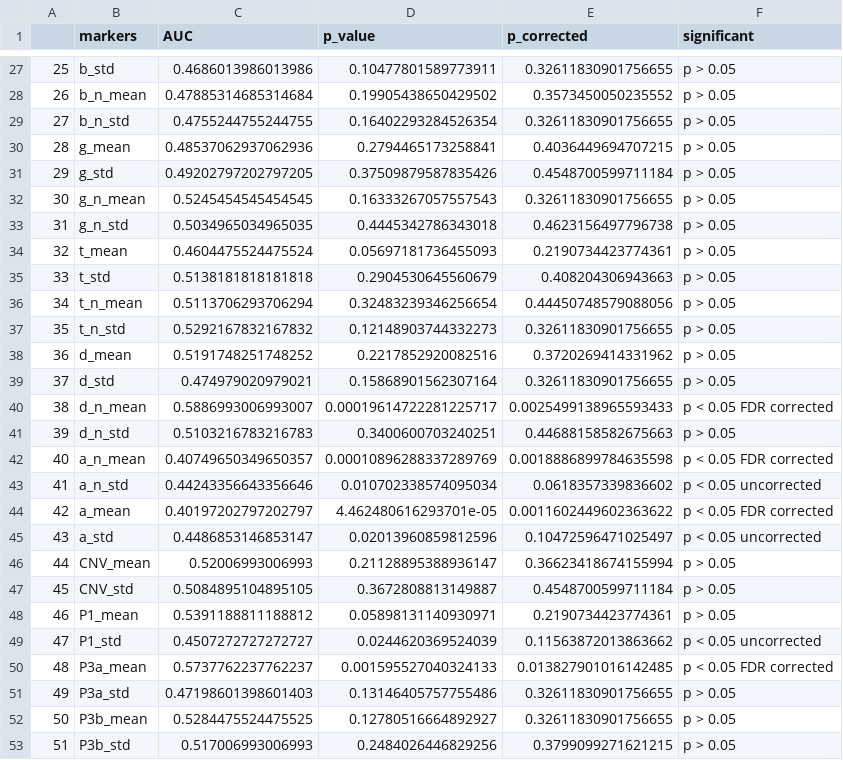
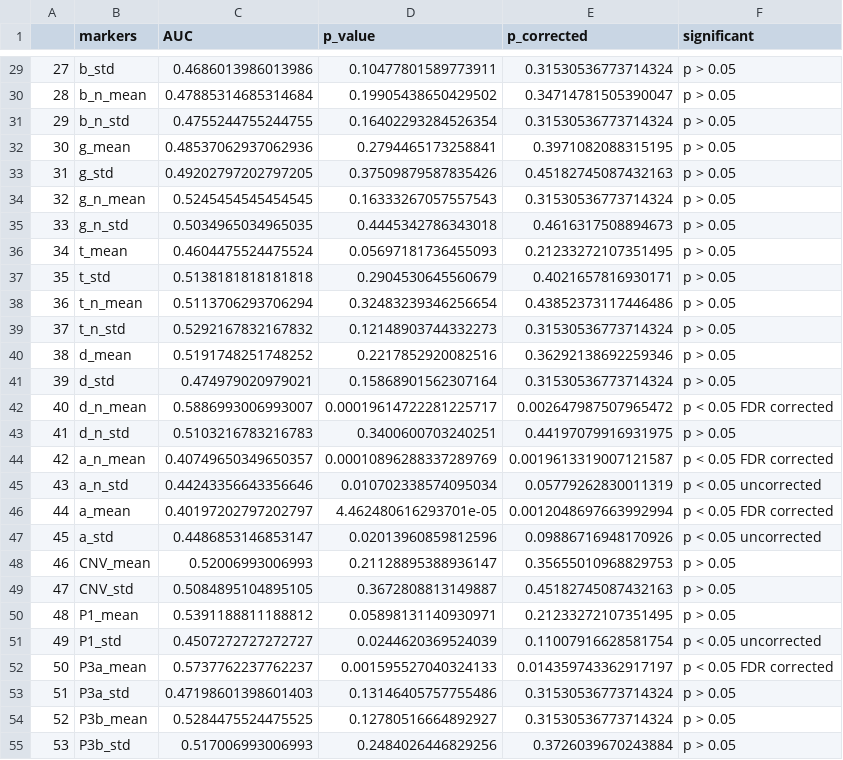
Before and after one commit to Nicobruno92/mw_markers_project, a CSV file: Data/univariate_roc_mw_segment.csv, drawn as a sheet; only a part is shown, gaps mark what is left out; addresses are those after the commit; the diff covers the shown part only; the diff names each change by its address in the sheet, - before the commit and + after, or states it on an @@ line.

```diff
--- a/Data/univariate_roc_mw_segment.csv
+++ b/Data/univariate_roc_mw_segment.csv
@@ column A renumbered from row 22 down @@
-E29 (p_corrected): 0.32611830901756655
+E29 (p_corrected): 0.31530536773714324
-E30 (p_corrected): 0.3573450050235552
+E30 (p_corrected): 0.34714781505390047
-E31 (p_corrected): 0.32611830901756655
+E31 (p_corrected): 0.31530536773714324
-E32 (p_corrected): 0.4036449694707215
+E32 (p_corrected): 0.3971082088315195
-E33 (p_corrected): 0.4548700599711184
+E33 (p_corrected): 0.45182745087432163
-E34 (p_corrected): 0.32611830901756655
+E34 (p_corrected): 0.31530536773714324
-E35 (p_corrected): 0.4623156497796738
+E35 (p_corrected): 0.4616317508894673
-E36 (p_corrected): 0.2190734423774361
+E36 (p_corrected): 0.21233272107351495
-E37 (p_corrected): 0.408204306943663
+E37 (p_corrected): 0.4021657816930171
-E38 (p_corrected): 0.44450748579088056
+E38 (p_corrected): 0.43852373117446486
-E39 (p_corrected): 0.32611830901756655
+E39 (p_corrected): 0.31530536773714324
-E40 (p_corrected): 0.3720269414331962
+E40 (p_corrected): 0.36292138692259346
-E41 (p_corrected): 0.32611830901756655
+E41 (p_corrected): 0.31530536773714324
-E42 (p_corrected): 0.0025499138965593433
+E42 (p_corrected): 0.002647987507965472
-E43 (p_corrected): 0.44688158582675663
+E43 (p_corrected): 0.44197079916931975
-E44 (p_corrected): 0.0018886899784635598
+E44 (p_corrected): 0.0019613319007121587
-E45 (p_corrected): 0.0618357339836602
+E45 (p_corrected): 0.05779262830011319
-E46 (p_corrected): 0.0011602449602363622
+E46 (p_corrected): 0.0012048697663992994
-E47 (p_corrected): 0.10472596471025497
+E47 (p_corrected): 0.09886716948170926
-E48 (p_corrected): 0.36623418674155994
+E48 (p_corrected): 0.35655010968829753
-E49 (p_corrected): 0.4548700599711184
+E49 (p_corrected): 0.45182745087432163
-E50 (p_corrected): 0.2190734423774361
+E50 (p_corrected): 0.21233272107351495
-E51 (p_corrected): 0.11563872013863662
+E51 (p_corrected): 0.11007916628581754
-E52 (p_corrected): 0.013827901016142485
+E52 (p_corrected): 0.014359743362917197
-E53:E54 (p_corrected): 0.32611830901756655
+E53:E54 (p_corrected): 0.31530536773714324
-E55 (p_corrected): 0.3799099271621215
+E55 (p_corrected): 0.3726039670243884
```
Also changed, not shown: 2 added rows and 23 edited cells elsewhere in this file, Data/univariate_roc_probe.csv, Data/univariate_svc_mw.csv, 19 other files.
